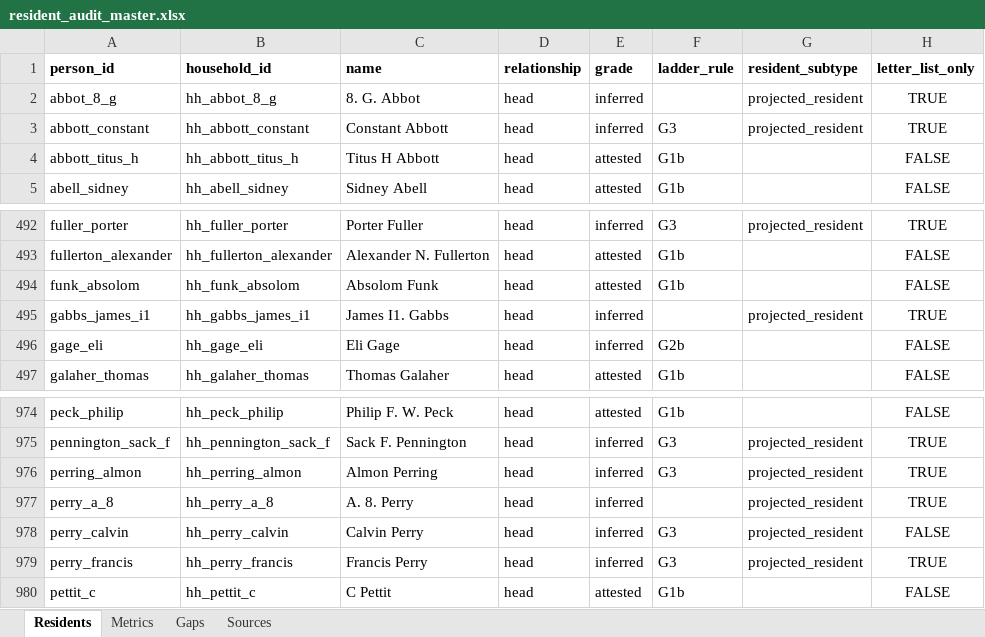
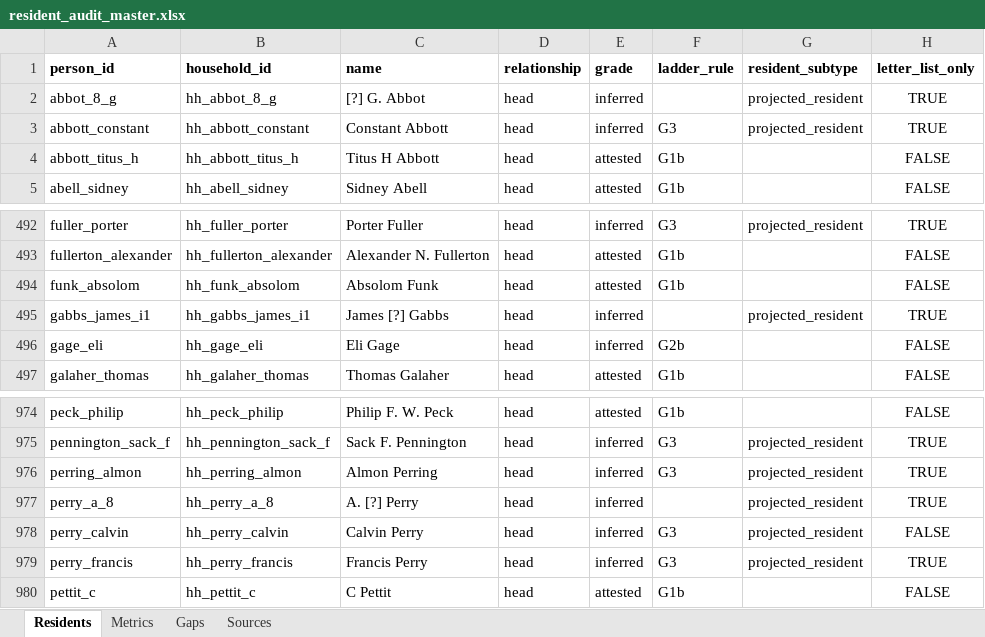
Before and after one commit to kevinrhaas/custom, an Excel workbook: chicago/reference/resident-research/final/audit/resident_audit_master.xlsx, sheet Residents, drawn as a sheet; only a part is shown, gaps mark what is left out; values as stored, in another font and other column widths than the file's, no borders; the diff names each change by its address in the sheet, - before the commit and + after, or states it on an @@ line.

```diff
--- a/chicago/reference/resident-research/final/audit/resident_audit_master.xlsx (sheet Residents)
+++ b/chicago/reference/resident-research/final/audit/resident_audit_master.xlsx (sheet Residents)
-C2 (name): 8. G. Abbot
+C2 (name): [?] G. Abbot
-C495 (name): James I1. Gabbs
+C495 (name): James [?] Gabbs
-C977 (name): A. 8. Perry
+C977 (name): A. [?] Perry
```
Also changed, not shown: 20 other files.
